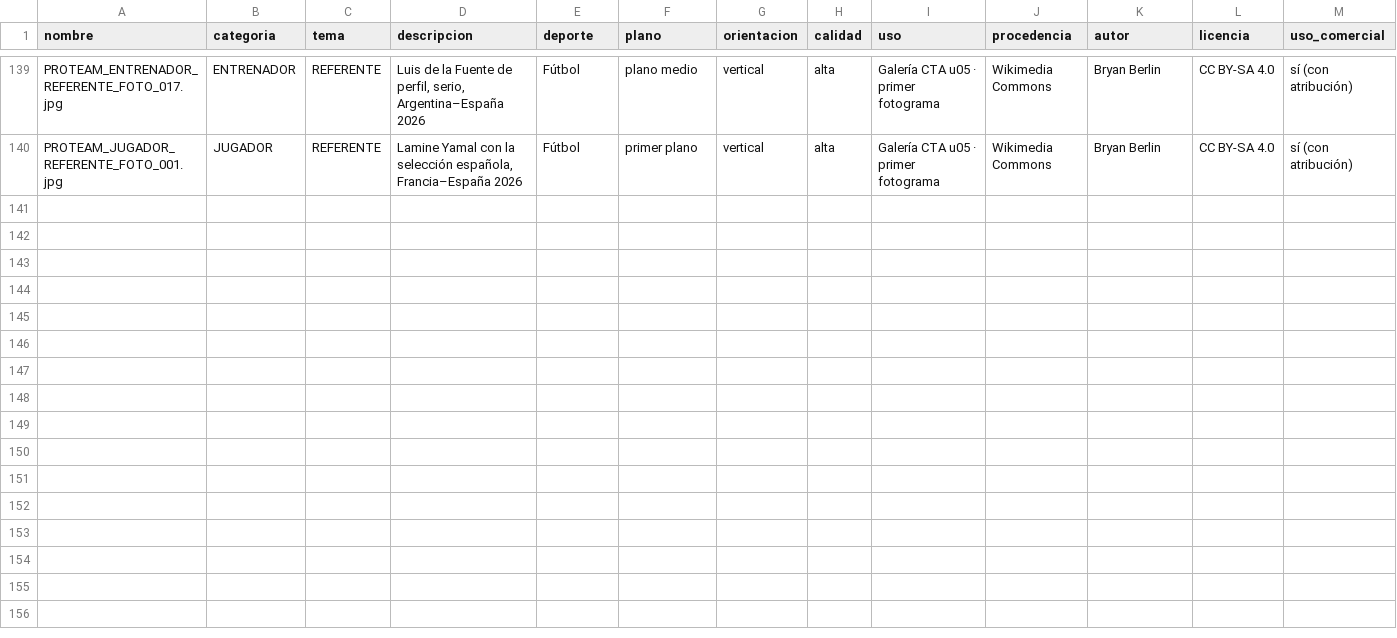
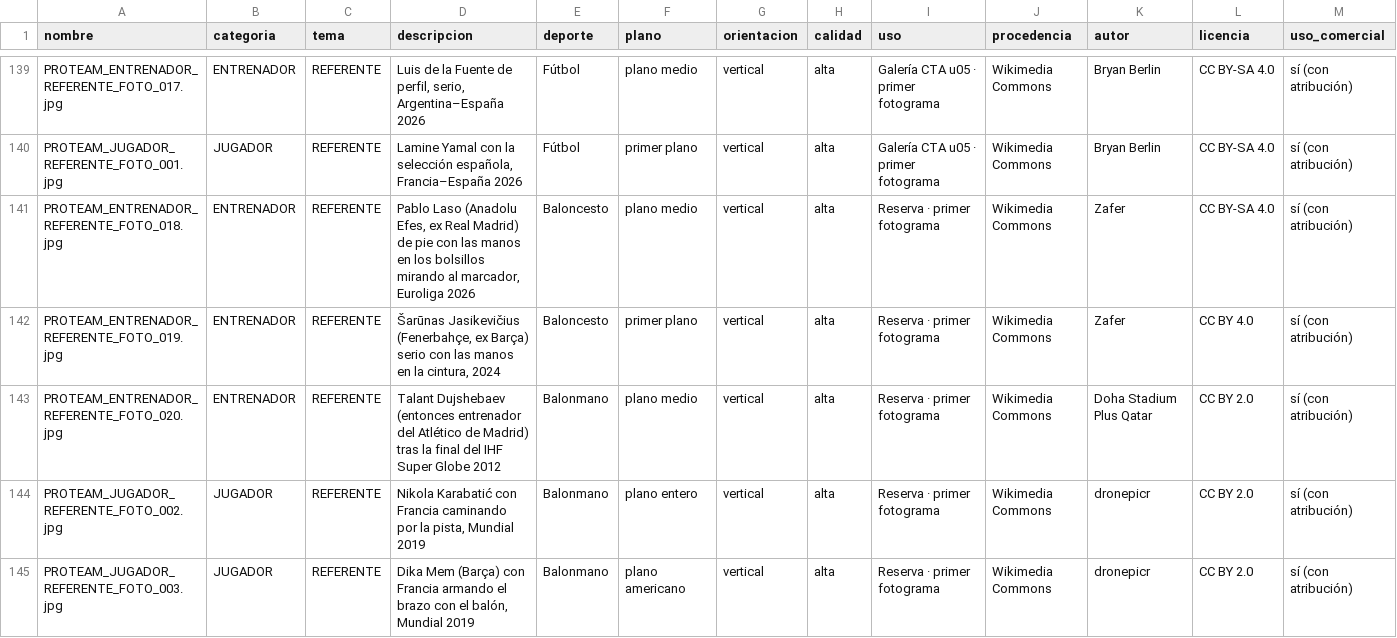
Before and after one commit to biellopez77-png/proteam.instagram, a CSV file: banco/INVENTARIO.csv, drawn as a sheet; only a part is shown, gaps mark what is left out; rows hold the shown columns only; the diff names each change by its address in the sheet, - before the commit and + after, or states it on an @@ line.

```diff
--- a/banco/INVENTARIO.csv
+++ b/banco/INVENTARIO.csv
+row 141: PROTEAM_ENTRENADOR_REFERENTE_FOTO_018.jpg | ENTRENADOR | REFERENTE | Pablo Laso (Anadolu Efes, ex Real Madrid) de pie con las manos en los bolsillos mirando al marcador, Euroliga 2026 | Baloncesto | plano medio | vertical | alta | Reserva · primer fotograma | Wikimedia Commons | Zafer | CC BY-SA 4.0 | sí (con atribución)
+row 142: PROTEAM_ENTRENADOR_REFERENTE_FOTO_019.jpg | ENTRENADOR | REFERENTE | Šarūnas Jasikevičius (Fenerbahçe, ex Barça) serio con las manos en la cintura, 2024 | Baloncesto | primer plano | vertical | alta | Reserva · primer fotograma | Wikimedia Commons | Zafer | CC BY 4.0 | sí (con atribución)
+row 143: PROTEAM_ENTRENADOR_REFERENTE_FOTO_020.jpg | ENTRENADOR | REFERENTE | Talant Dujshebaev (entonces entrenador del Atlético de Madrid) tras la final del IHF Super Globe 2012 | Balonmano | plano medio | vertical | alta | Reserva · primer fotograma | Wikimedia Commons | Doha Stadium Plus Qatar | CC BY 2.0 | sí (con atribución)
+row 144: PROTEAM_JUGADOR_REFERENTE_FOTO_002.jpg | JUGADOR | REFERENTE | Nikola Karabatić con Francia caminando por la pista, Mundial 2019 | Balonmano | plano entero | vertical | alta | Reserva · primer fotograma | Wikimedia Commons | dronepicr | CC BY 2.0 | sí (con atribución)
+row 145: PROTEAM_JUGADOR_REFERENTE_FOTO_003.jpg | JUGADOR | REFERENTE | Dika Mem (Barça) con Francia armando el brazo con el balón, Mundial 2019 | Balonmano | plano americano | vertical | alta | Reserva · primer fotograma | Wikimedia Commons | dronepicr | CC BY 2.0 | sí (con atribución)
```
Also changed, not shown: 6 other files.
